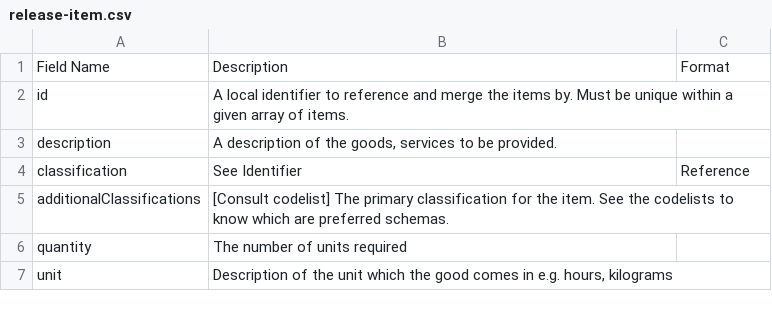
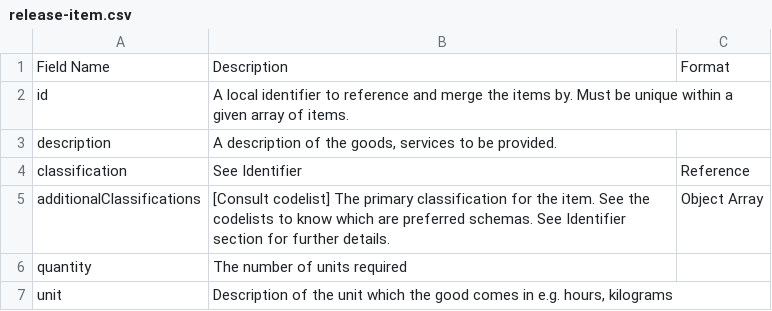
Before and after one commit to open-contracting/standard, a CSV file: standard/docs/field_definitions/release-item.csv, drawn as a sheet.

```diff
--- a/standard/docs/field_definitions/release-item.csv
+++ b/standard/docs/field_definitions/release-item.csv
@@ -4,3 +4,3 @@ description,"A description of the goods, services to be provided.",
 classification,See Identifier,Reference
-additionalClassifications,[Consult codelist] The primary classification for the item. See the codelists to know which are preferred schemas.,
+additionalClassifications,[Consult codelist] The primary classification for the item. See the codelists to know which are preferred schemas. See Identifier section for further details.,Object Array
 quantity,The number of units required,
```
Also changed, not shown: standard/docs/field_definitions/record-package.csv, standard/docs/field_definitions/release-milestone.csv, 6 other files.
